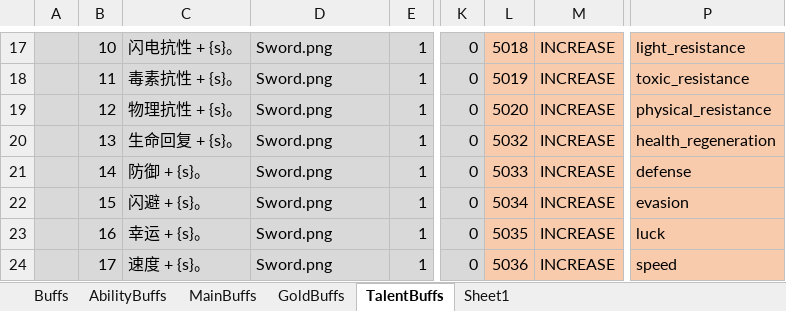
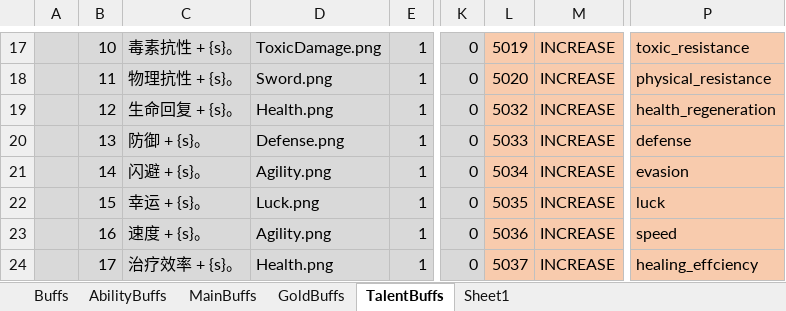
Before and after one commit to Abab-bk/AwesomeRPG, an Excel workbook: tools/luban/Datas/Buffs.xlsx, sheet TalentBuffs, drawn as a sheet; only a part is shown, gaps mark what is left out; values as stored, in another font and other column widths than the file's, no borders; the diff covers the shown part only; the diff names each change by its address in the sheet, - before the commit and + after, or states it on an @@ line.

```diff
--- a/tools/luban/Datas/Buffs.xlsx (sheet TalentBuffs)
+++ b/tools/luban/Datas/Buffs.xlsx (sheet TalentBuffs)
-C17: 闪电抗性 + {s}。
+C17: 毒素抗性 + {s}。
-D17: Sword.png
+D17: ToxicDamage.png
-L17: 5018
+L17: 5019
-P17: light_resistance
+P17: toxic_resistance
-C18: 毒素抗性 + {s}。
+C18: 物理抗性 + {s}。
-L18: 5019
+L18: 5020
-P18: toxic_resistance
+P18: physical_resistance
-C19: 物理抗性 + {s}。
+C19: 生命回复 + {s}。
-D19: Sword.png
+D19: Health.png
-L19: 5020
+L19: 5032
-P19: physical_resistance
+P19: health_regeneration
-C20: 生命回复 + {s}。
+C20: 防御 + {s}。
-D20: Sword.png
+D20: Defense.png
-L20: 5032
+L20: 5033
-P20: health_regeneration
+P20: defense
-C21: 防御 + {s}。
+C21: 闪避 + {s}。
-D21: Sword.png
+D21: Agility.png
-L21: 5033
+L21: 5034
-P21: defense
+P21: evasion
-C22: 闪避 + {s}。
+C22: 幸运 + {s}。
-D22: Sword.png
+D22: Luck.png
-L22: 5034
+L22: 5035
-P22: evasion
+P22: luck
-C23: 幸运 + {s}。
+C23: 速度 + {s}。
-D23: Sword.png
+D23: Agility.png
-L23: 5035
+L23: 5036
-P23: luck
+P23: speed
-C24: 速度 + {s}。
+C24: 治疗效率 + {s}。
-D24: Sword.png
+D24: Health.png
-L24: 5036
+L24: 5037
-P24: speed
+P24: healing_effciency
```
Also changed, not shown: 1 removed row and 80 edited cells elsewhere in this sheet, 42 other files.
